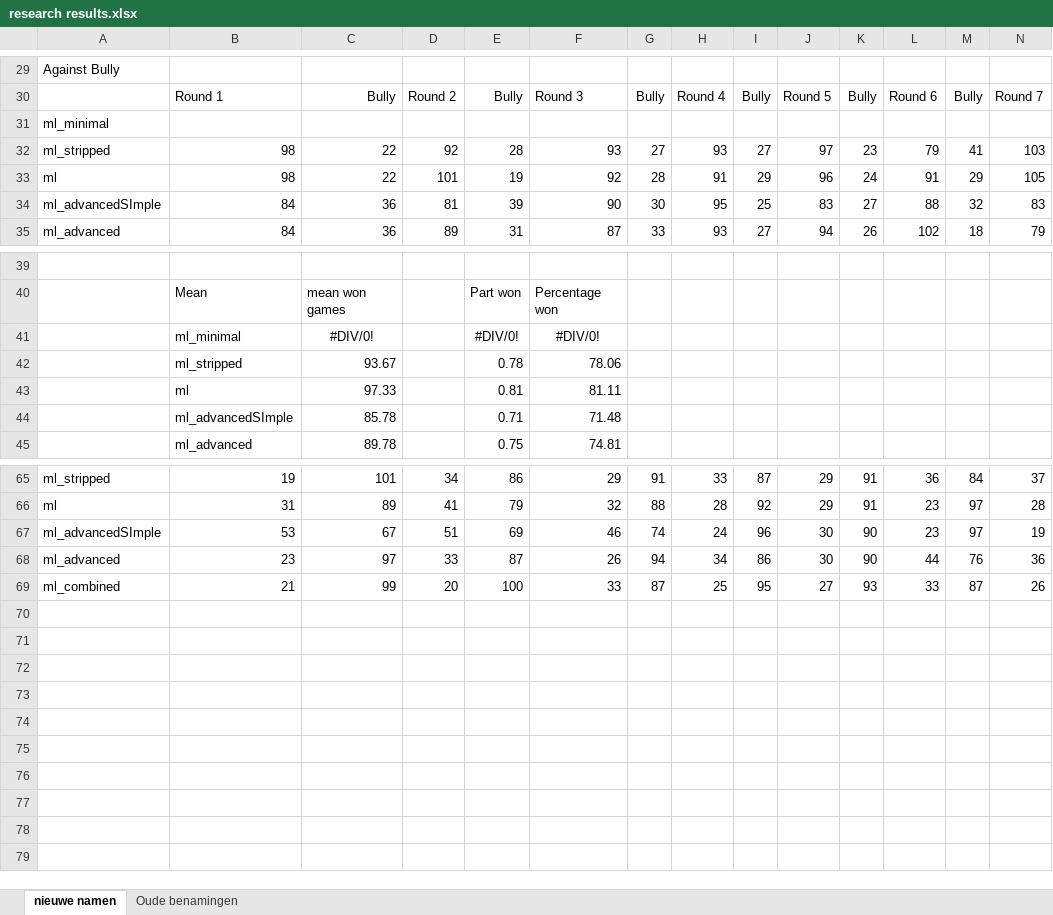
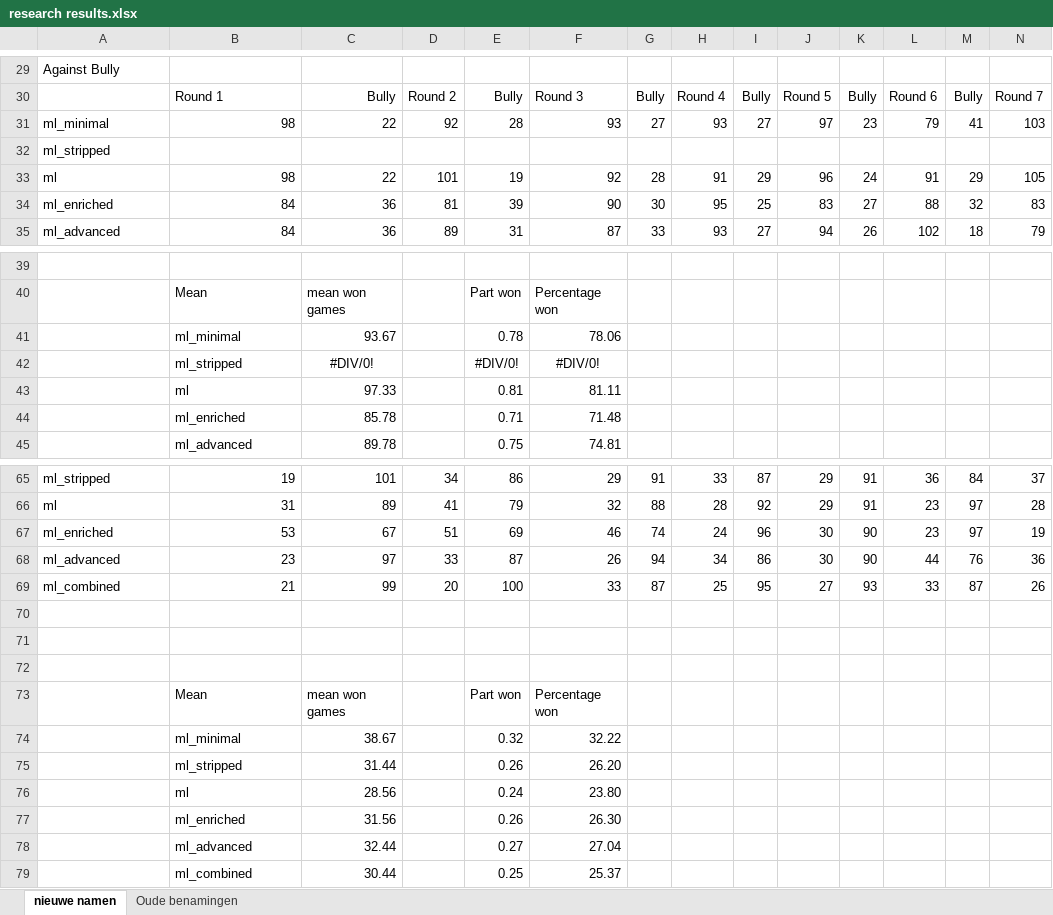
Before and after one commit to rhmvu/VU-Intelligent-Systems, an Excel workbook: Text/research results.xlsx, sheet nieuwe namen, drawn as a sheet; only a part is shown, gaps mark what is left out; values as stored, in another font and other column widths than the file's, no borders; removed rows and columns are numbered as before the commit, all else as after; rows hold the shown columns only; the diff covers the shown part only; the diff names each change by its address in the sheet, - before the commit and + after, or states it on an @@ line.

```diff
--- a/Text/research results.xlsx (sheet nieuwe namen)
+++ b/Text/research results.xlsx (sheet nieuwe namen)
-row 31: ml_minimal
-A31: ml_stripped
+A31: ml_minimal
+row 32: ml_stripped
-A34: ml_advancedSImple
+A34: ml_enriched
-row 41:  | ml_minimal | #DIV/0! |  | #DIV/0! | #DIV/0!
-B41: ml_stripped
+B41: ml_minimal
+row 42:  | ml_stripped | #DIV/0! |  | #DIV/0! | #DIV/0!
-B44: ml_advancedSImple
+B44: ml_enriched
-A67: ml_advancedSImple
+A67: ml_enriched
+row 70: (empty)
+row 71: (empty)
+row 72: (empty)
+row 73:  | Mean | mean won games |  | Part won | Percentage won
+row 74:  | ml_minimal | 38.67 |  | 0.32 | 32.22
+row 75:  | ml_stripped | 31.44 |  | 0.26 | 26.20
+row 76:  | ml | 28.56 |  | 0.24 | 23.80
+row 77:  | ml_enriched | 31.56 |  | 0.26 | 26.30
+row 78:  | ml_advanced | 32.44 |  | 0.27 | 27.04
+row 79:  | ml_combined | 30.44 |  | 0.25 | 25.37
```
Also changed, not shown: 2 edited cells elsewhere in this sheet, sheet Oude benamingen, formulas that keep their value, 8 other files.
